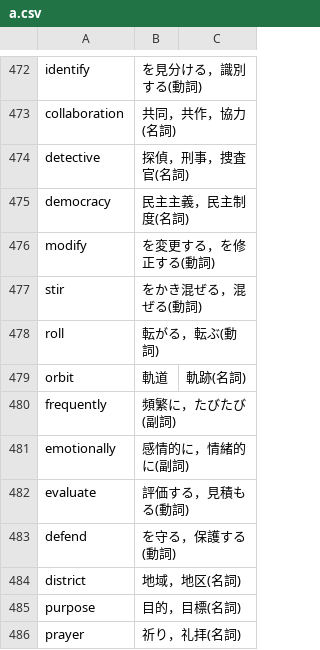
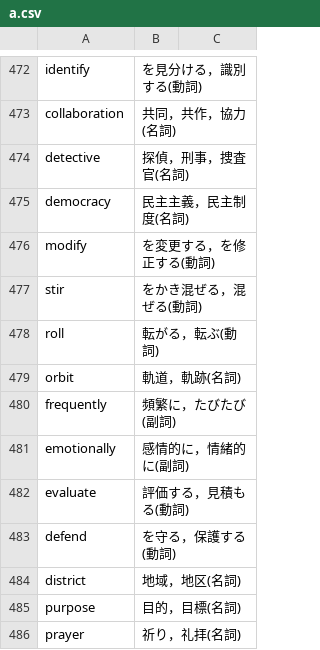
Before and after one commit to sigma7863/Vocabulary-book, a CSV file: a.csv, drawn as a sheet; only a part is shown, gaps mark what is left out.

Commit message:
Update a.csv

```diff
--- a/a.csv
+++ b/a.csv
@@ -478,3 +478,3 @@ stir,をかき混ぜる，混ぜる(動詞)
 roll,転がる，転ぶ(動詞)
-orbit,軌道, 軌跡(名詞)
+orbit,軌道，軌跡(名詞)
 frequently,頻繁に，たびたび(副詞)
```
